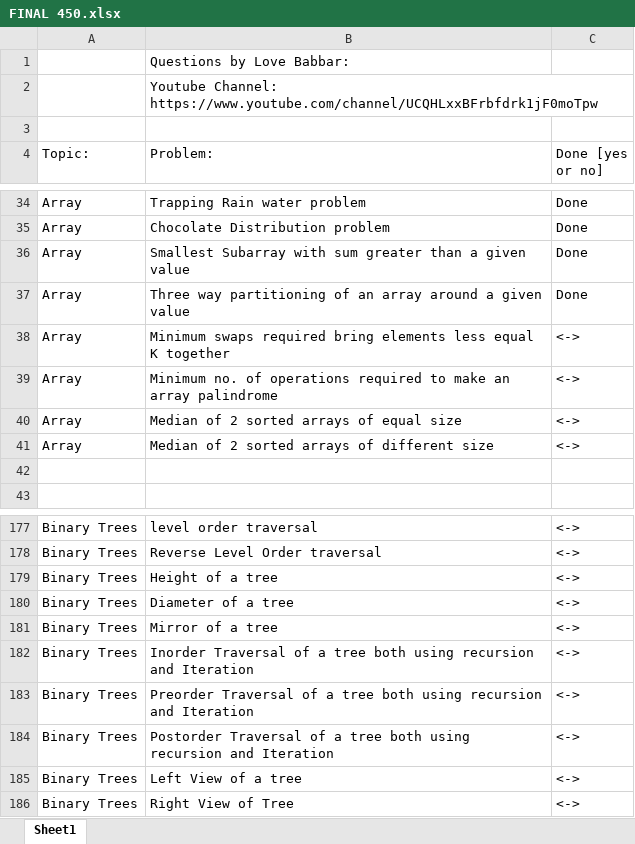
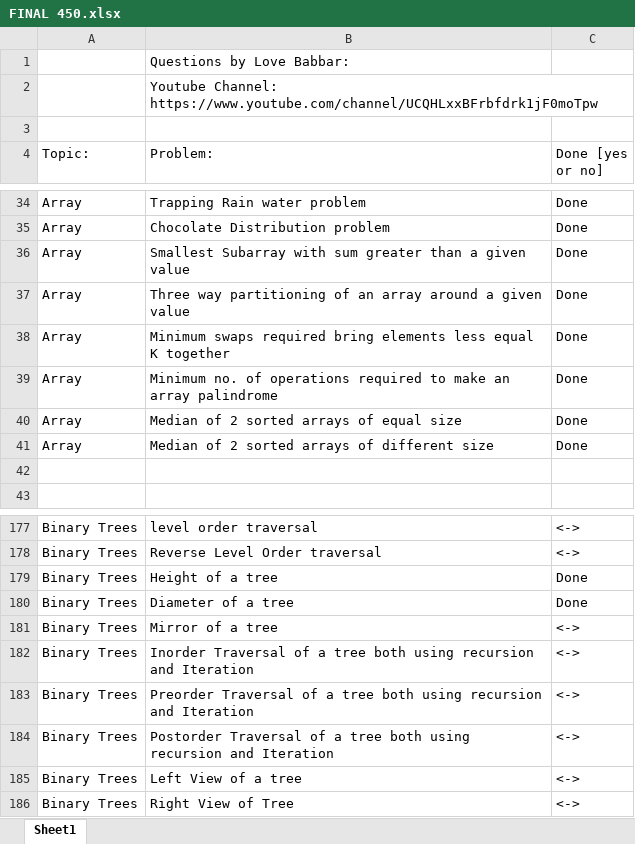
Before and after one commit to angadsinghsandhu/Notes, an Excel workbook: Interview/leetcode/Questions/FINAL 450.xlsx, sheet Sheet1, drawn as a sheet; only a part is shown, gaps mark what is left out; values as stored, in another font and other column widths than the file's, no cell formats; the diff names each change by its address in the sheet, - before the commit and + after, or states it on an @@ line.

Commit message:
leetcode #18

```diff
--- a/Interview/leetcode/Questions/FINAL 450.xlsx (sheet Sheet1)
+++ b/Interview/leetcode/Questions/FINAL 450.xlsx (sheet Sheet1)
-C38:C41 (Done [yes or no]): <->
+C38:C41 (Done [yes or no]): Done
-C179:C180 (Done [yes or no]): <->
+C179:C180 (Done [yes or no]): Done
```
Also changed, not shown: cell formats, 5 other files.
